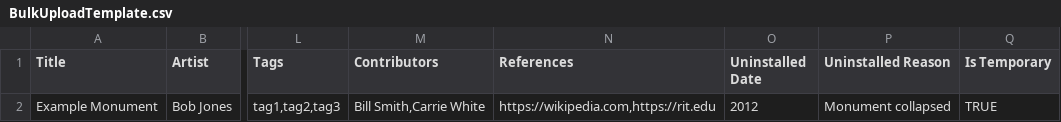
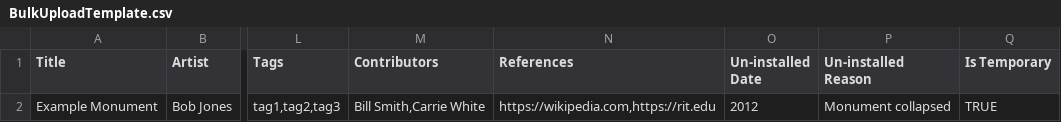
Before and after one commit to team-monumental/monuments-and-memorials, a CSV file: client/public/BulkUploadTemplate.csv, drawn as a sheet; only a part is shown, gaps mark what is left out; the diff names each change by its address in the sheet, - before the commit and + after, or states it on an @@ line.

Commit message:
uninstalled change to un-installed

```diff
--- a/client/public/BulkUploadTemplate.csv
+++ b/client/public/BulkUploadTemplate.csv
-O1: Uninstalled Date
+O1: Un-installed Date
-P1: Uninstalled Reason
+P1: Un-installed Reason
```
Also changed, not shown: 11 other files.
